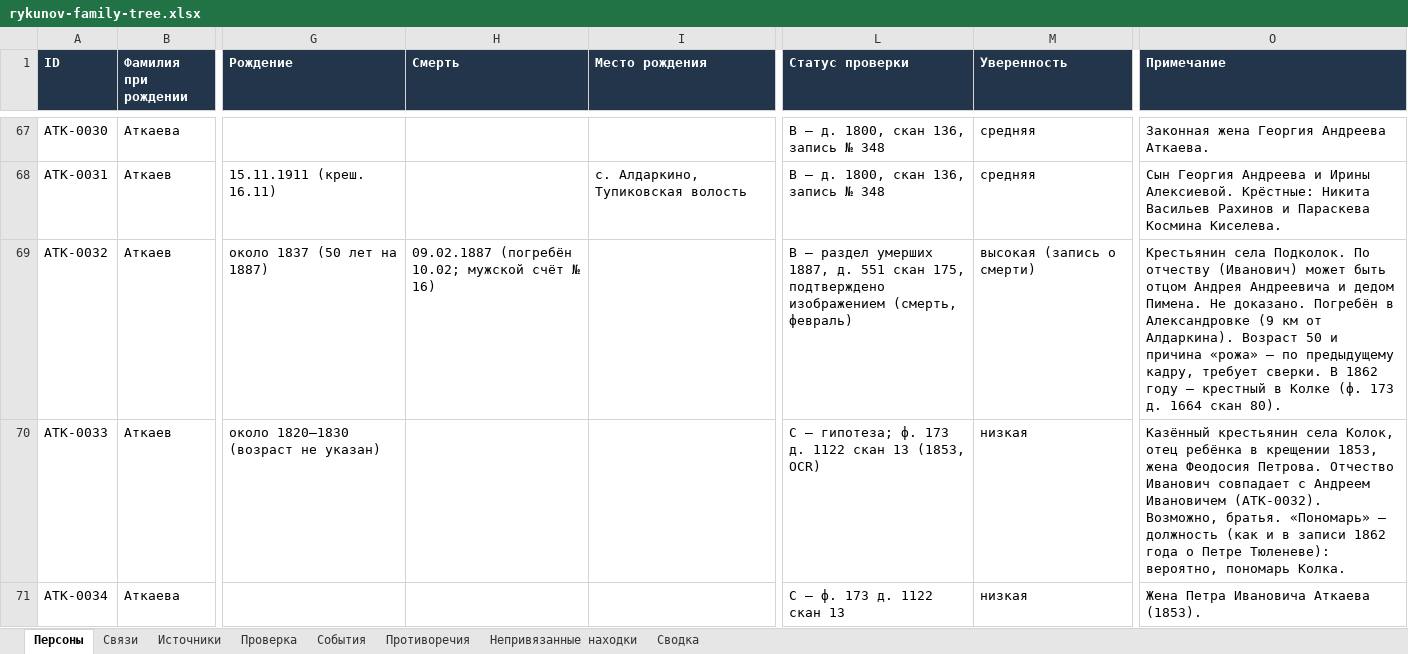
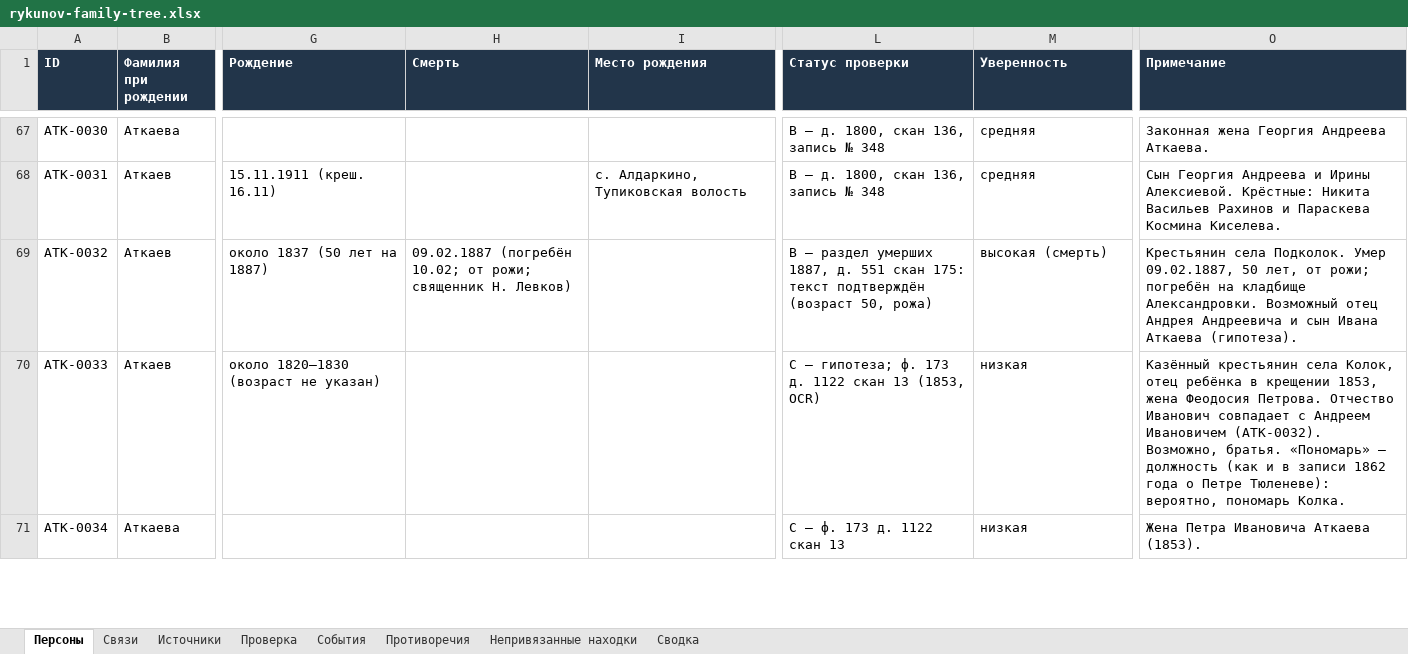
Before and after one commit to kilevoy/rykunov-family-tree, an Excel workbook: data/rykunov-family-tree.xlsx, sheet Персоны, drawn as a sheet; only a part is shown, gaps mark what is left out; values as stored, in another font and other column widths than the file's, no borders; the diff names each change by its address in the sheet, - before the commit and + after, or states it on an @@ line.

```diff
--- a/data/rykunov-family-tree.xlsx (sheet Персоны)
+++ b/data/rykunov-family-tree.xlsx (sheet Персоны)
-H69 (Смерть): …(погребён 10.02; мужской счёт № 16)
+H69 (Смерть): …(погребён 10.02; от рожи; священник Н. Левков)
-L69 (Статус проверки): …551 скан 175, подтверждено изображением (смерть, февраль)
+L69 (Статус проверки): …551 скан 175: текст подтверждён (возраст 50, рожа)
-M69 (Уверенность): высокая (запись о смерти)
+M69 (Уверенность): высокая (смерть)
-O69 (Примечание): …села Подколок. По отчеству (Иванович) может быть отцом Андрея Андреевича и дедом Пимена. Не доказано. Погребён в Александровке (9 км от Алдаркина). Возраст 50 и причина «рожа» — по предыдущему кадру, требует сверки. В 1862 году — крестный в Колке (ф. 173 д. 1664 скан 80).
+O69 (Примечание): …села Подколок. Умер 09.02.1887, 50 лет, от рожи; погребён на кладбище Александровки. Возможный отец Андрея Андреевича и сын Ивана Аткаева (гипотеза).
```
Also changed, not shown: sheet Источники.
